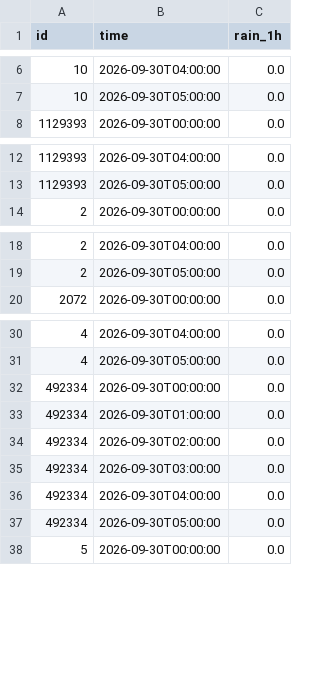
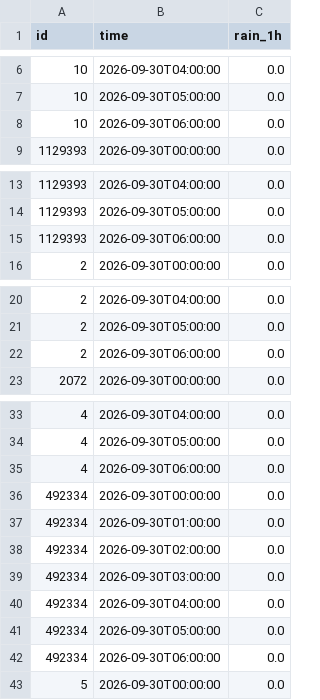
Before and after one commit to Navavit/consolidated-weather, a CSV file: obs/tw1h/2026-09-30.csv, drawn as a sheet; only a part is shown, gaps mark what is left out; the diff covers the shown part only; the diff names each change by its address in the sheet, - before the commit and + after, or states it on an @@ line.

```diff
--- a/obs/tw1h/2026-09-30.csv
+++ b/obs/tw1h/2026-09-30.csv
+row 8: 10 | 2026-09-30T06:00:00 | 0.0
+row 15: 1129393 | 2026-09-30T06:00:00 | 0.0
+row 22: 2 | 2026-09-30T06:00:00 | 0.0
+row 35: 4 | 2026-09-30T06:00:00 | 0.0
+row 42: 492334 | 2026-09-30T06:00:00 | 0.0
```
Also changed, not shown: 5 added rows elsewhere in this file, 42 other files.
